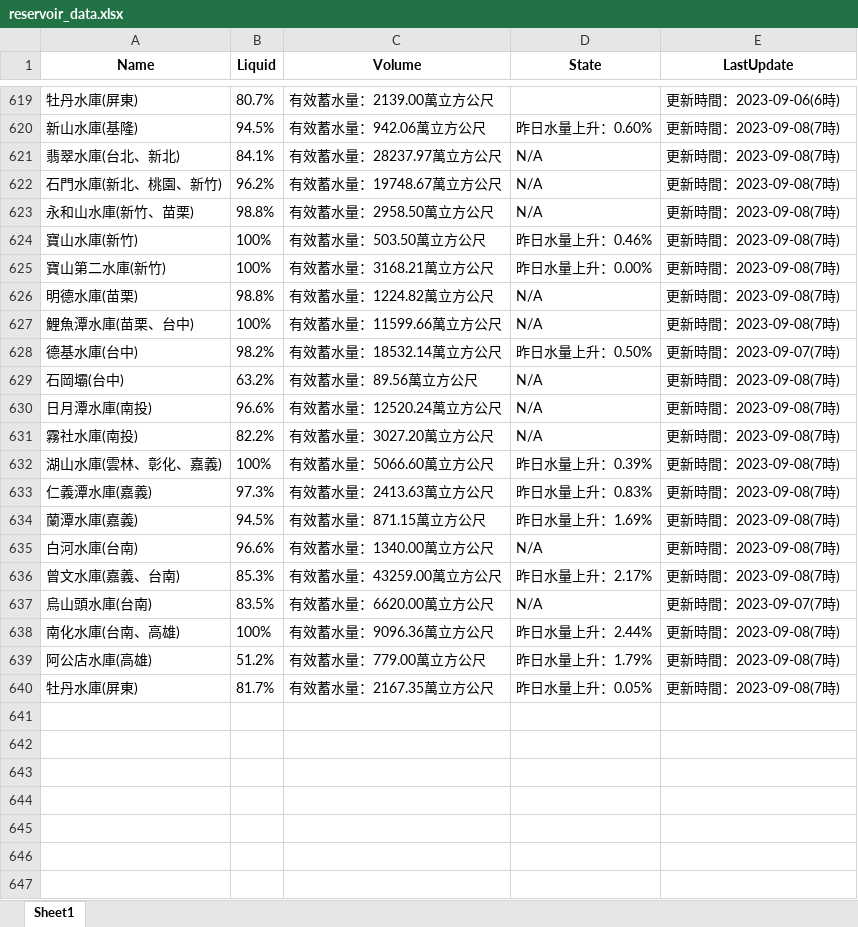
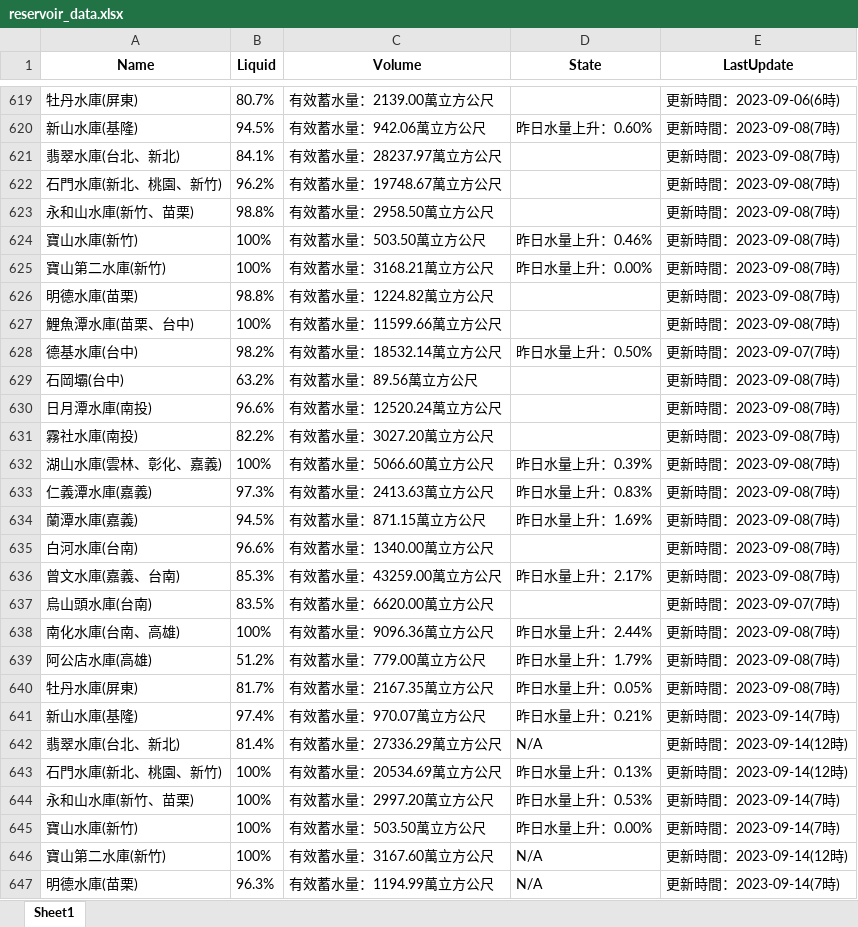
Before and after one commit to faulfish/faulfish, an Excel workbook: Excel/reservoir_data.xlsx, sheet Sheet1, drawn as a sheet; only a part is shown, gaps mark what is left out; values as stored, in another font and other column widths than the file's, no borders; the diff covers the shown part only; the diff names each change by its address in the sheet, - before the commit and + after, or states it on an @@ line.

```diff
--- a/Excel/reservoir_data.xlsx (sheet Sheet1)
+++ b/Excel/reservoir_data.xlsx (sheet Sheet1)
-D621:D623 (State): N/A
+D621:D623 (State): (empty)
-D626:D627 (State): N/A
+D626:D627 (State): (empty)
-D629:D631 (State): N/A
+D629:D631 (State): (empty)
-D635 (State): N/A
+D635 (State): (empty)
-D637 (State): N/A
+D637 (State): (empty)
+row 641: 新山水庫(基隆) | 97.4% | 有效蓄水量：970.07萬立方公尺 | 昨日水量上升：0.21% | 更新時間：2023-09-14(7時)
+row 642: 翡翠水庫(台北、新北) | 81.4% | 有效蓄水量：27336.29萬立方公尺 | N/A | 更新時間：2023-09-14(12時)
+row 643: 石門水庫(新北、桃園、新竹) | 100% | 有效蓄水量：20534.69萬立方公尺 | 昨日水量上升：0.13% | 更新時間：2023-09-14(12時)
+row 644: 永和山水庫(新竹、苗栗) | 100% | 有效蓄水量：2997.20萬立方公尺 | 昨日水量上升：0.53% | 更新時間：2023-09-14(7時)
+row 645: 寶山水庫(新竹) | 100% | 有效蓄水量：503.50萬立方公尺 | 昨日水量上升：0.00% | 更新時間：2023-09-14(7時)
+row 646: 寶山第二水庫(新竹) | 100% | 有效蓄水量：3167.60萬立方公尺 | N/A | 更新時間：2023-09-14(12時)
+row 647: 明德水庫(苗栗) | 96.3% | 有效蓄水量：1194.99萬立方公尺 | N/A | 更新時間：2023-09-14(7時)
```
Also changed, not shown: 14 added rows elsewhere in this sheet, Excel/data.xlsx, Excel/hot_keywords.xlsx, 6 other files.
